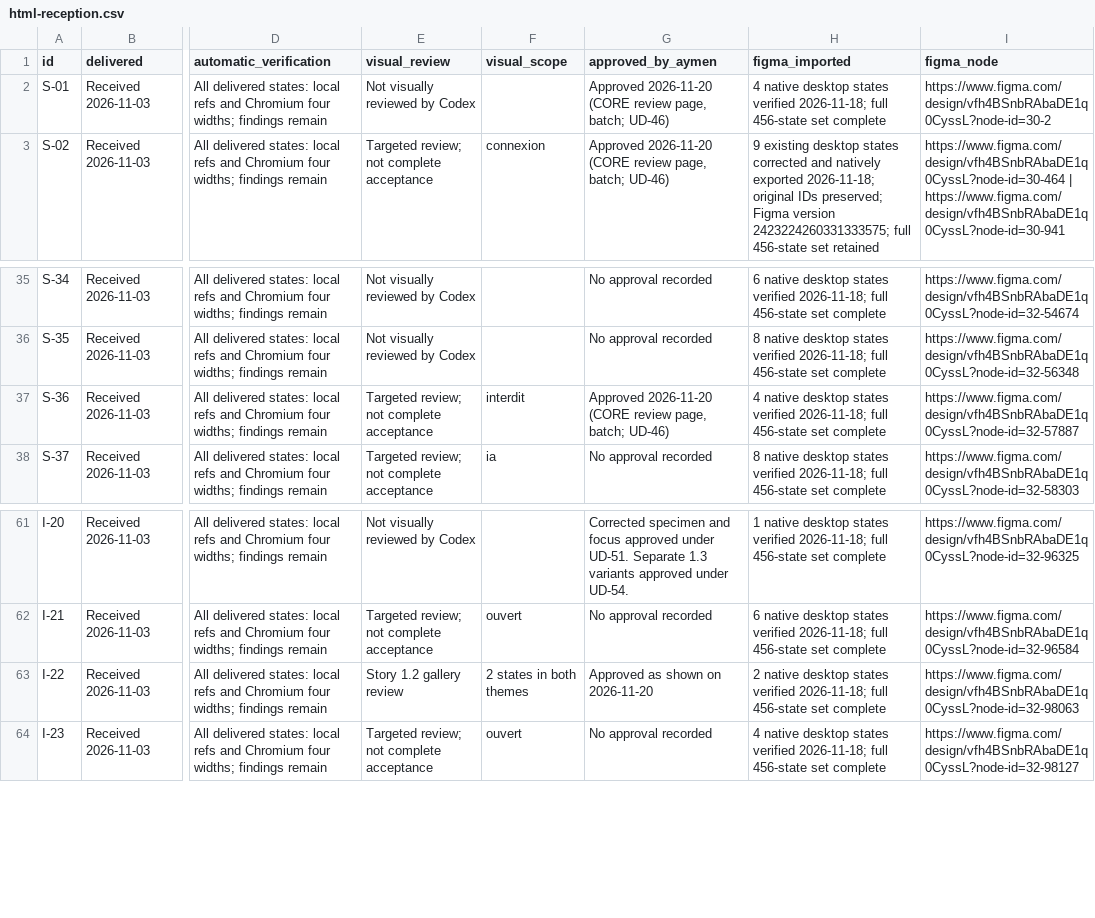
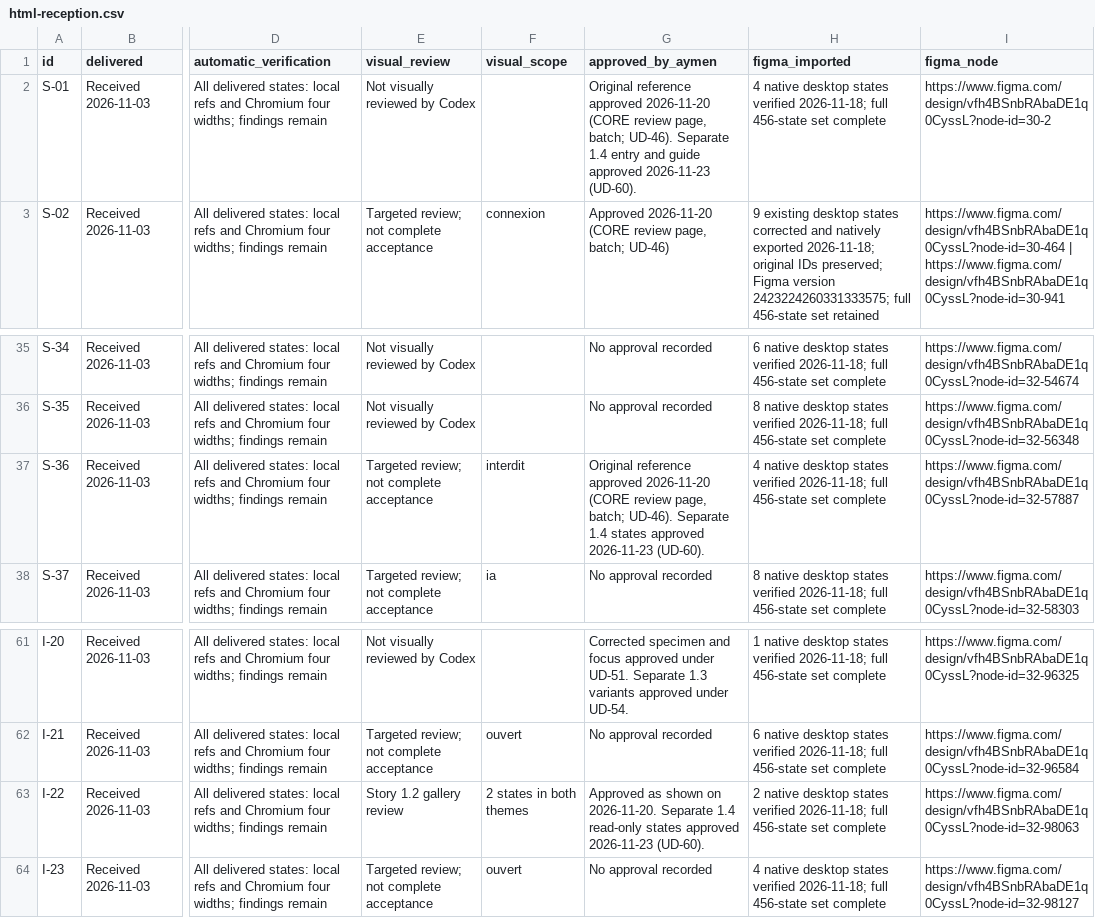
Before and after one commit to Aymenchaghoub/etaye, a CSV file: docs/design/html-reception.csv, drawn as a sheet; only a part is shown, gaps mark what is left out; the diff names each change by its address in the sheet, - before the commit and + after, or states it on an @@ line.

```diff
--- a/docs/design/html-reception.csv
+++ b/docs/design/html-reception.csv
-G2 (approved_by_aymen): Approved 2026-11-20 (CORE review page, batch; UD-46)
+G2 (approved_by_aymen): Original reference approved 2026-11-20 (CORE review page, batch; UD-46). Separate 1.4 entry and guide approved 2026-11-23 (UD-60).
-G37 (approved_by_aymen): Approved 2026-11-20 (CORE review page, batch; UD-46)
+G37 (approved_by_aymen): Original reference approved 2026-11-20 (CORE review page, batch; UD-46). Separate 1.4 states approved 2026-11-23 (UD-60).
-G63 (approved_by_aymen): …shown on 2026-11-20
+G63 (approved_by_aymen): …shown on 2026-11-20. Separate 1.4 read-only states approved 2026-11-23 (UD-60).
```
Also changed, not shown: docs/design/coverage.csv, 9 other files.
